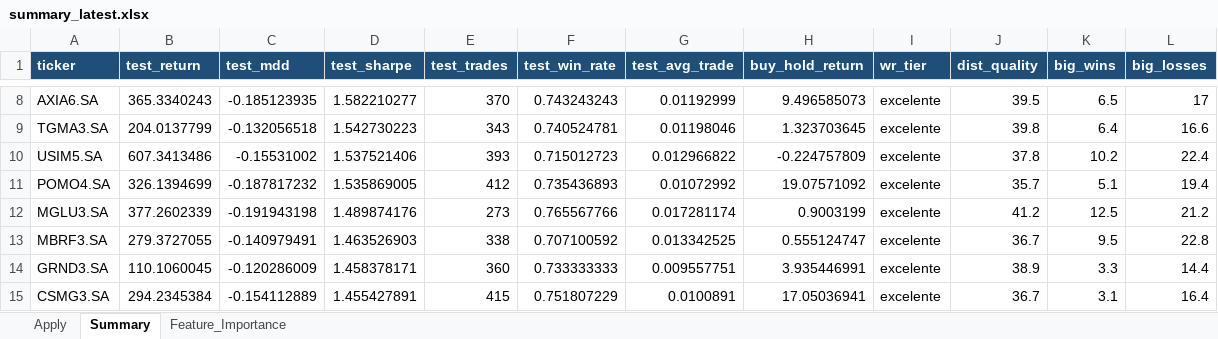
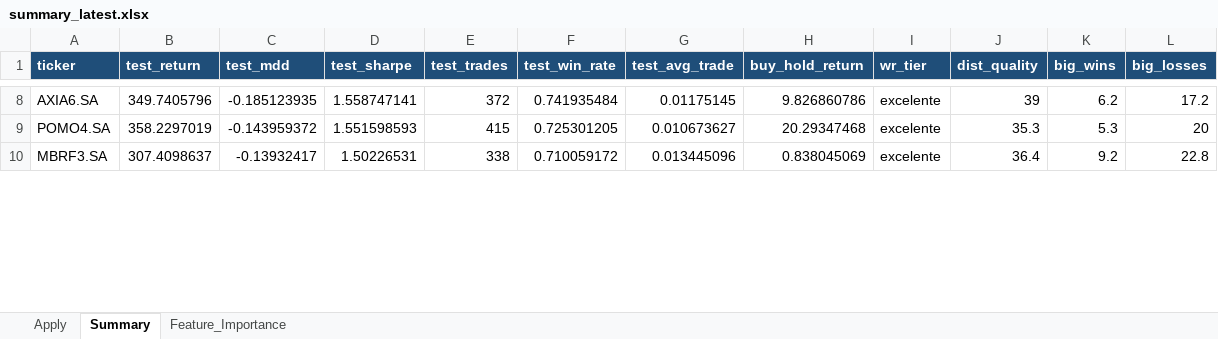
Before and after one commit to gcallj/test, an Excel workbook: summary_latest.xlsx, sheet Summary, drawn as a sheet; only a part is shown, gaps mark what is left out; values as stored, in another font and other column widths than the file's, no borders; removed rows and columns are numbered as before the commit, all else as after; the diff covers the shown part only; the diff names each change by its address in the sheet, - before the commit and + after, or states it on an @@ line.

```diff
--- a/summary_latest.xlsx (sheet Summary)
+++ b/summary_latest.xlsx (sheet Summary)
-B8 (test_return): 365.3340243
+B8 (test_return): 349.7405796
-D8 (test_sharpe): 1.582210277
+D8 (test_sharpe): 1.558747141
-E8 (test_trades): 370
+E8 (test_trades): 372
-F8 (test_win_rate): 0.743243243
+F8 (test_win_rate): 0.741935484
-G8 (test_avg_trade): 0.01192999
+G8 (test_avg_trade): 0.01175145
-H8 (buy_hold_return): 9.496585073
+H8 (buy_hold_return): 9.826860786
-J8 (dist_quality): 39.5
+J8 (dist_quality): 39
-K8 (big_wins): 6.5
+K8 (big_wins): 6.2
-L8 (big_losses): 17
+L8 (big_losses): 17.2
-row 9: TGMA3.SA | 204.0137799 | -0.132056518 | 1.542730223 | 343 | 0.740524781 | 0.01198046 | 1.323703645 | excelente | 39.8 | 6.4 | 16.6
-row 10: USIM5.SA | 607.3413486 | -0.15531002 | 1.537521406 | 393 | 0.715012723 | 0.012966822 | -0.224757809 | excelente | 37.8 | 10.2 | 22.4
-B9 (test_return): 326.1394699
+B9 (test_return): 358.2297019
-C9 (test_mdd): -0.187817232
+C9 (test_mdd): -0.143959372
-D9 (test_sharpe): 1.535869005
+D9 (test_sharpe): 1.551598593
-E9 (test_trades): 412
+E9 (test_trades): 415
-F9 (test_win_rate): 0.735436893
+F9 (test_win_rate): 0.725301205
-G9 (test_avg_trade): 0.01072992
+G9 (test_avg_trade): 0.010673627
-H9 (buy_hold_return): 19.07571092
+H9 (buy_hold_return): 20.29347468
-J9 (dist_quality): 35.7
+J9 (dist_quality): 35.3
-K9 (big_wins): 5.1
+K9 (big_wins): 5.3
-L9 (big_losses): 19.4
+L9 (big_losses): 20
-row 12: MGLU3.SA | 377.2602339 | -0.191943198 | 1.489874176 | 273 | 0.765567766 | 0.017281174 | 0.9003199 | excelente | 41.2 | 12.5 | 21.2
-B10 (test_return): 279.3727055
+B10 (test_return): 307.4098637
-C10 (test_mdd): -0.140979491
+C10 (test_mdd): -0.13932417
-D10 (test_sharpe): 1.463526903
+D10 (test_sharpe): 1.50226531
-F10 (test_win_rate): 0.707100592
+F10 (test_win_rate): 0.710059172
-G10 (test_avg_trade): 0.013342525
+G10 (test_avg_trade): 0.013445096
-H10 (buy_hold_return): 0.555124747
+H10 (buy_hold_return): 0.838045069
-J10 (dist_quality): 36.7
+J10 (dist_quality): 36.4
-K10 (big_wins): 9.5
+K10 (big_wins): 9.2
-row 14: GRND3.SA | 110.1060045 | -0.120286009 | 1.458378171 | 360 | 0.733333333 | 0.009557751 | 3.935446991 | excelente | 38.9 | 3.3 | 14.4
-row 15: CSMG3.SA | 294.2345384 | -0.154112889 | 1.455427891 | 415 | 0.751807229 | 0.0100891 | 17.05036941 | excelente | 36.7 | 3.1 | 16.4
```
Also changed, not shown: 61 added rows, 56 removed rows and 336 edited cells elsewhere in this sheet, sheet Feature_Importance, sheet Apply, 1 other file.
